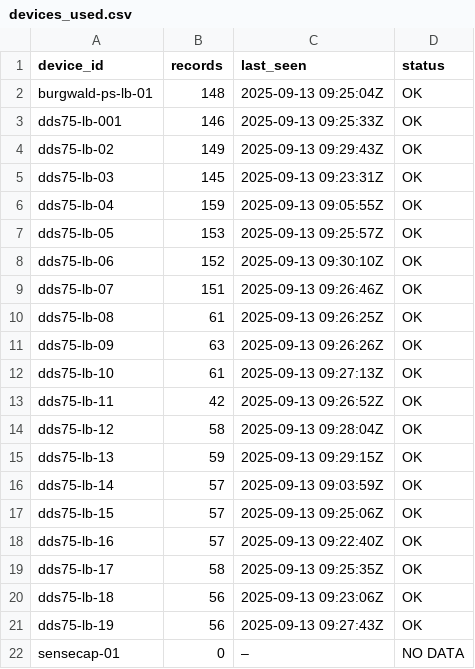
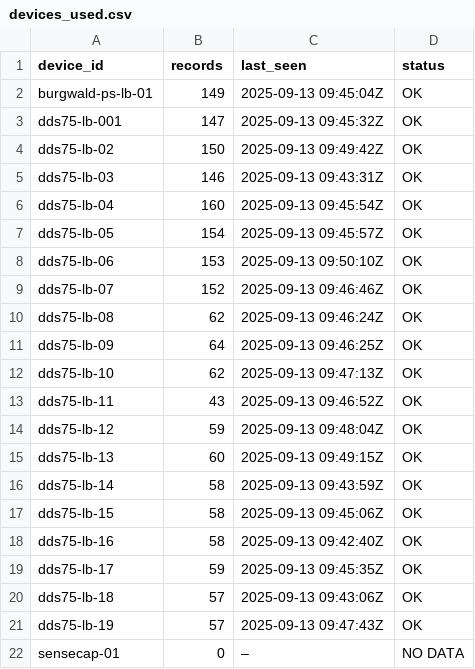
Before and after one commit to gisma/mikrotik-burgwald, a CSV file: docs/assets/devices_used.csv, drawn as a sheet.

Commit message:
update all-devices 2025-09-13T09:53:04Z

```diff
--- a/docs/assets/devices_used.csv
+++ b/docs/assets/devices_used.csv
@@ -1,22 +1,22 @@
 device_id,records,last_seen,status
-burgwald-ps-lb-01,148,2025-09-13 09:25:04Z,OK
-dds75-lb-001,146,2025-09-13 09:25:33Z,OK
-dds75-lb-02,149,2025-09-13 09:29:43Z,OK
-dds75-lb-03,145,2025-09-13 09:23:31Z,OK
-dds75-lb-04,159,2025-09-13 09:05:55Z,OK
-dds75-lb-05,153,2025-09-13 09:25:57Z,OK
-dds75-lb-06,152,2025-09-13 09:30:10Z,OK
-dds75-lb-07,151,2025-09-13 09:26:46Z,OK
-dds75-lb-08,61,2025-09-13 09:26:25Z,OK
-dds75-lb-09,63,2025-09-13 09:26:26Z,OK
-dds75-lb-10,61,2025-09-13 09:27:13Z,OK
-dds75-lb-11,42,2025-09-13 09:26:52Z,OK
-dds75-lb-12,58,2025-09-13 09:28:04Z,OK
-dds75-lb-13,59,2025-09-13 09:29:15Z,OK
-dds75-lb-14,57,2025-09-13 09:03:59Z,OK
-dds75-lb-15,57,2025-09-13 09:25:06Z,OK
-dds75-lb-16,57,2025-09-13 09:22:40Z,OK
-dds75-lb-17,58,2025-09-13 09:25:35Z,OK
-dds75-lb-18,56,2025-09-13 09:23:06Z,OK
-dds75-lb-19,56,2025-09-13 09:27:43Z,OK
+burgwald-ps-lb-01,149,2025-09-13 09:45:04Z,OK
+dds75-lb-001,147,2025-09-13 09:45:32Z,OK
+dds75-lb-02,150,2025-09-13 09:49:42Z,OK
+dds75-lb-03,146,2025-09-13 09:43:31Z,OK
+dds75-lb-04,160,2025-09-13 09:45:54Z,OK
+dds75-lb-05,154,2025-09-13 09:45:57Z,OK
+dds75-lb-06,153,2025-09-13 09:50:10Z,OK
+dds75-lb-07,152,2025-09-13 09:46:46Z,OK
+dds75-lb-08,62,2025-09-13 09:46:24Z,OK
+dds75-lb-09,64,2025-09-13 09:46:25Z,OK
+dds75-lb-10,62,2025-09-13 09:47:13Z,OK
+dds75-lb-11,43,2025-09-13 09:46:52Z,OK
+dds75-lb-12,59,2025-09-13 09:48:04Z,OK
+dds75-lb-13,60,2025-09-13 09:49:15Z,OK
+dds75-lb-14,58,2025-09-13 09:43:59Z,OK
+dds75-lb-15,58,2025-09-13 09:45:06Z,OK
+dds75-lb-16,58,2025-09-13 09:42:40Z,OK
+dds75-lb-17,59,2025-09-13 09:45:35Z,OK
+dds75-lb-18,57,2025-09-13 09:43:06Z,OK
+dds75-lb-19,57,2025-09-13 09:47:43Z,OK
 sensecap-01,0,–,NO DATA
```
Also changed, not shown: 19 other files.
